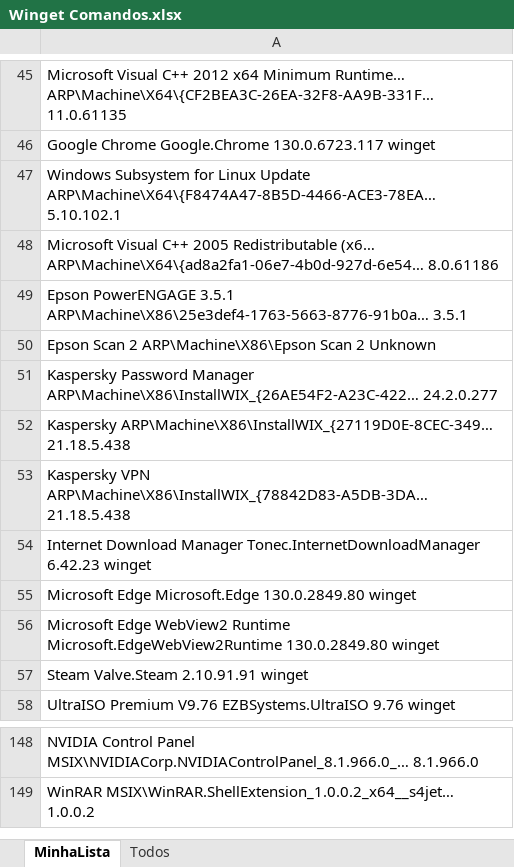
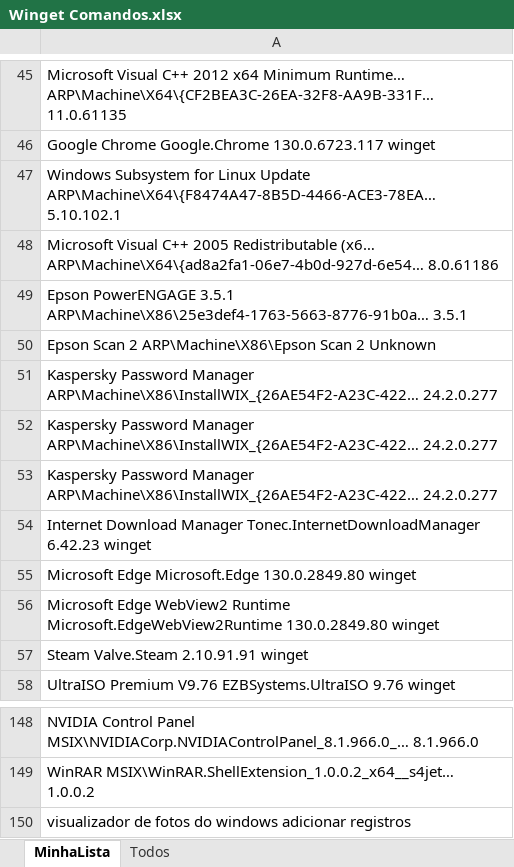
Before and after one commit to AlanDiekGuimaraes/Automatizar_Tarefas_Windows, an Excel workbook: Winget Comandos.xlsx, sheet MinhaLista, drawn as a sheet; only a part is shown, gaps mark what is left out; values as stored, in another font and other column widths than the file's, no cell formats; the diff names each change by its address in the sheet, - before the commit and + after, or states it on an @@ line.

```diff
--- a/Winget Comandos.xlsx (sheet MinhaLista)
+++ b/Winget Comandos.xlsx (sheet MinhaLista)
-A52: Kaspersky ARP\Machine\X86\InstallWIX_{27119D0E-8CEC-349… 21.18.5.438
+A52: Kaspersky Password Manager ARP\Machine\X86\InstallWIX_{26AE54F2-A23C-422… 24.2.0.277
-A53: Kaspersky VPN ARP\Machine\X86\InstallWIX_{78842D83-A5DB-3DA… 21.18.5.438
+A53: Kaspersky Password Manager ARP\Machine\X86\InstallWIX_{26AE54F2-A23C-422… 24.2.0.277
+row 150: visualizador de fotos do windows adicionar registros
```
Also changed, not shown: sheet Todos, cell formats, hidden cells, 1 other file.
